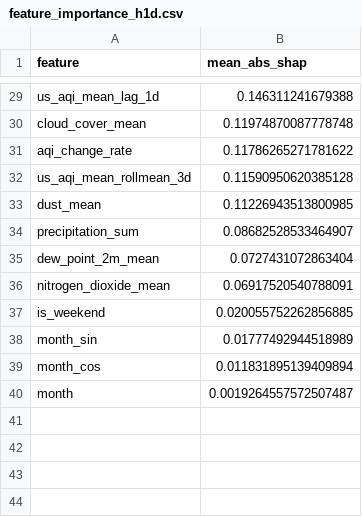
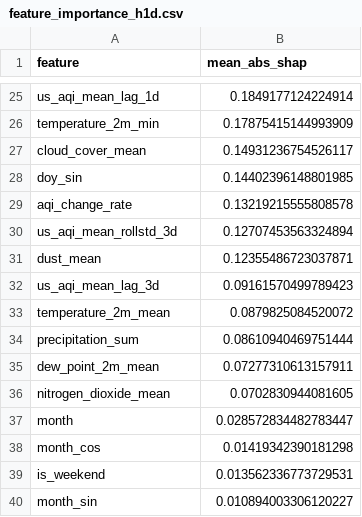
Before and after one commit to hariscs414/Pearls-AQI-Predictor, a CSV file: data/local_store/model_registry/feature_importance_h1d.csv, drawn as a sheet; only a part is shown, gaps mark what is left out; removed rows and columns are numbered as before the commit, all else as after; the diff covers the shown part only; the diff names each change by its address in the sheet, - before the commit and + after, or states it on an @@ line.

```diff
--- a/data/local_store/model_registry/feature_importance_h1d.csv
+++ b/data/local_store/model_registry/feature_importance_h1d.csv
-B25 (mean_abs_shap): 0.146311241679388
+B25 (mean_abs_shap): 0.1849177124224914
+row 26: temperature_2m_min | 0.17875415144993909
-B27 (mean_abs_shap): 0.11974870087778748
+B27 (mean_abs_shap): 0.14931236754526117
+row 28: doy_sin | 0.14402396148801985
-B29 (mean_abs_shap): 0.11786265271781622
+B29 (mean_abs_shap): 0.13219215555808578
-row 32: us_aqi_mean_rollmean_3d | 0.11590950620385128
+row 30: us_aqi_mean_rollstd_3d | 0.12707453563324894
-B31 (mean_abs_shap): 0.11226943513800985
+B31 (mean_abs_shap): 0.12355486723037871
+row 32: us_aqi_mean_lag_3d | 0.09161570499789423
+row 33: temperature_2m_mean | 0.0879825084520072
-B34 (mean_abs_shap): 0.08682528533464907
+B34 (mean_abs_shap): 0.08610940469751444
-B35 (mean_abs_shap): 0.0727431072863404
+B35 (mean_abs_shap): 0.07277310613157911
-B36 (mean_abs_shap): 0.06917520540788091
+B36 (mean_abs_shap): 0.0702830944081605
+row 37: month | 0.028572834482783447
+row 38: month_cos | 0.01419342390181298
-B39 (mean_abs_shap): 0.020055752262856885
+B39 (mean_abs_shap): 0.013562336773729531
-B40 (mean_abs_shap): 0.01777492944518989
+B40 (mean_abs_shap): 0.010894003306120227
-row 39: month_cos | 0.011831895139409894
-row 40: month | 0.0019264557572507487
```
Also changed, not shown: 12 added rows, 16 removed rows and 11 edited cells elsewhere in this file, data/local_store/model_registry/feature_importance_h2d.csv, data/local_store/model_registry/feature_importance_h3d.csv, 6 other files.
